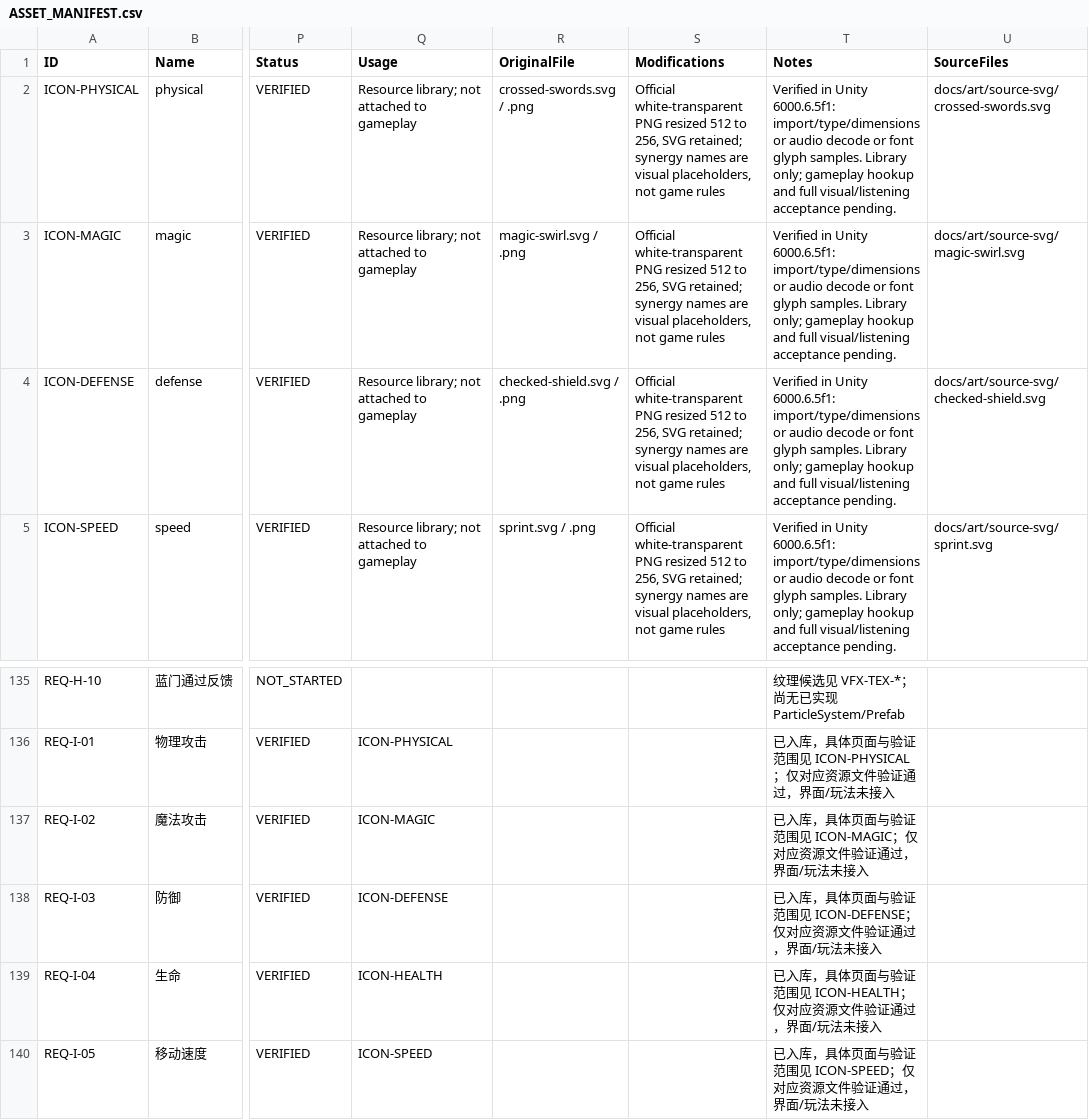
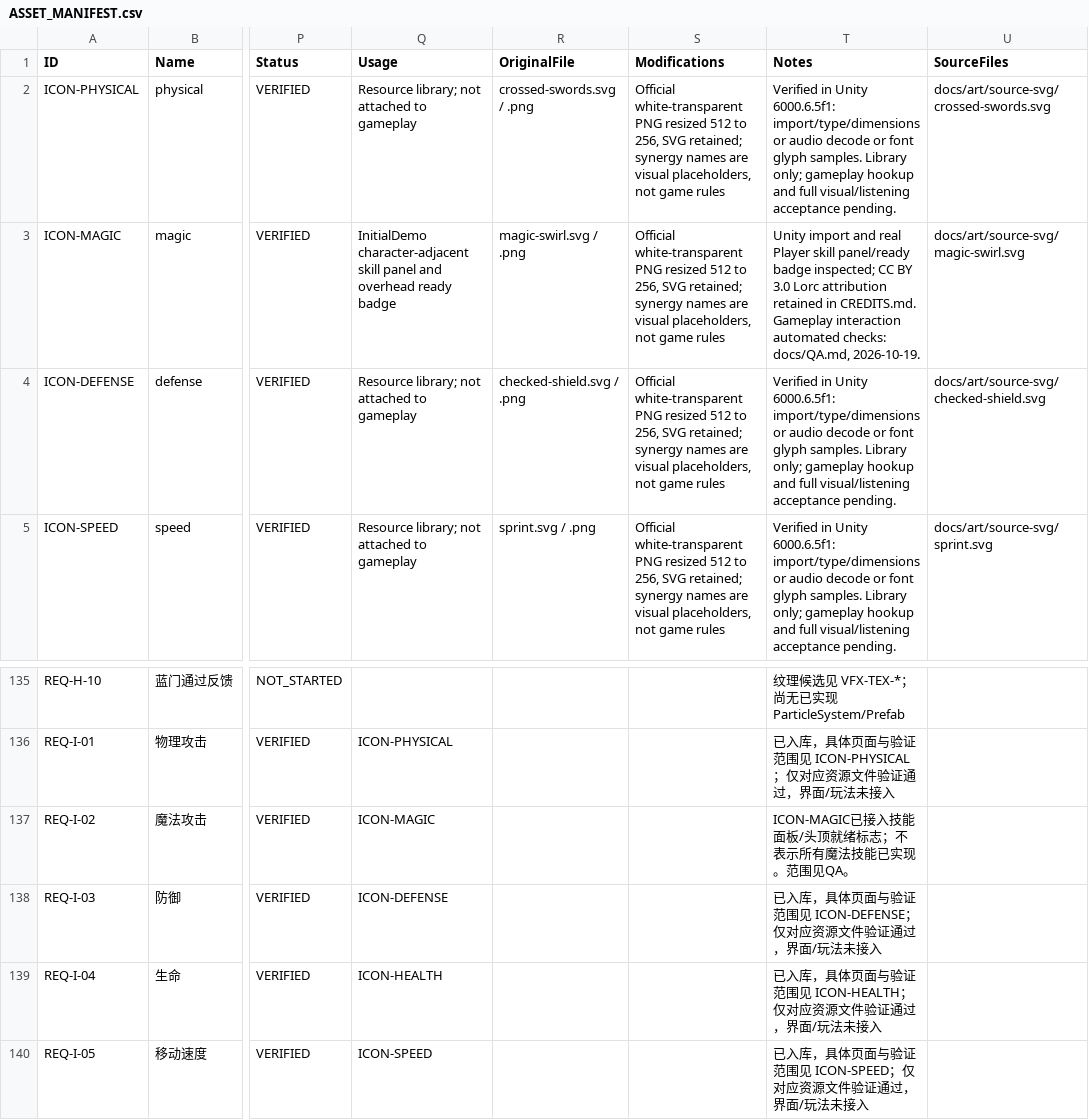
Before and after one commit to Peanora/YesterdayConvoy, a CSV file: docs/art/ASSET_MANIFEST.csv, drawn as a sheet; only a part is shown, gaps mark what is left out; the diff names each change by its address in the sheet, - before the commit and + after, or states it on an @@ line.

Commit message:
feat: add paused drag deployment and spatial skill controls

```diff
--- a/docs/art/ASSET_MANIFEST.csv
+++ b/docs/art/ASSET_MANIFEST.csv
-Q3 (Usage): Resource library; not attached to gameplay
+Q3 (Usage): InitialDemo character-adjacent skill panel and overhead ready badge
-T3 (Notes): Verified in Unity 6000.6.5f1: import/type/dimensions or audio decode or font glyph samples. Library only; gameplay hookup and full visual/listening acceptance pending.
+T3 (Notes): Unity import and real Player skill panel/ready badge inspected; CC BY 3.0 Lorc attribution retained in CREDITS.md. Gameplay interaction automated checks: docs/QA.md, 2026-10-19.
-T137 (Notes): 已入库，具体页面与验证范围见 ICON-MAGIC；仅对应资源文件验证通过，界面/玩法未接入
+T137 (Notes): ICON-MAGIC已接入技能面板/头顶就绪标志；不表示所有魔法技能已实现。范围见QA。
```
Also changed, not shown: 22 other files.
